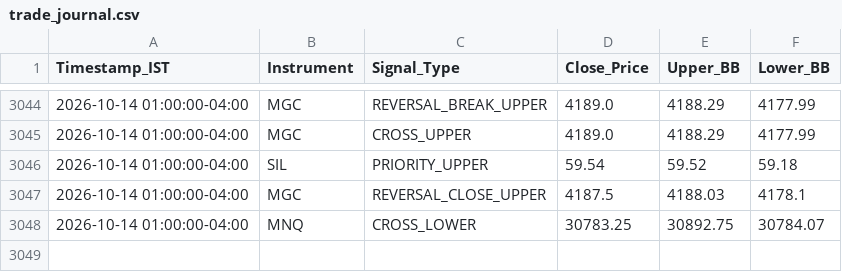
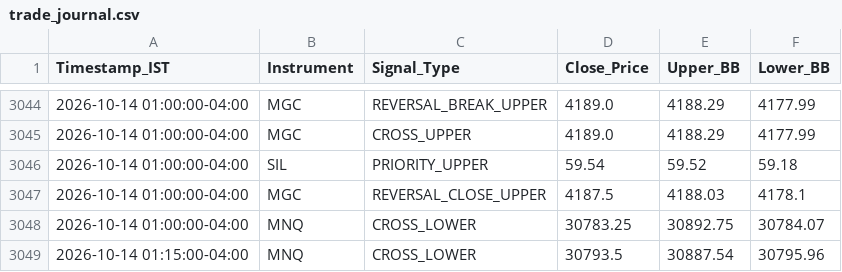
Before and after one commit to RohithBasha/Lucid-alters, a CSV file: trade_journal.csv, drawn as a sheet; only a part is shown, gaps mark what is left out; the diff names each change by its address in the sheet, - before the commit and + after, or states it on an @@ line.

```diff
--- a/trade_journal.csv
+++ b/trade_journal.csv
+row 3049: 2026-10-14 01:15:00-04:00 | MNQ | CROSS_LOWER | 30793.5 | 30887.54 | 30795.96
```
Also changed, not shown: 1 other file.
